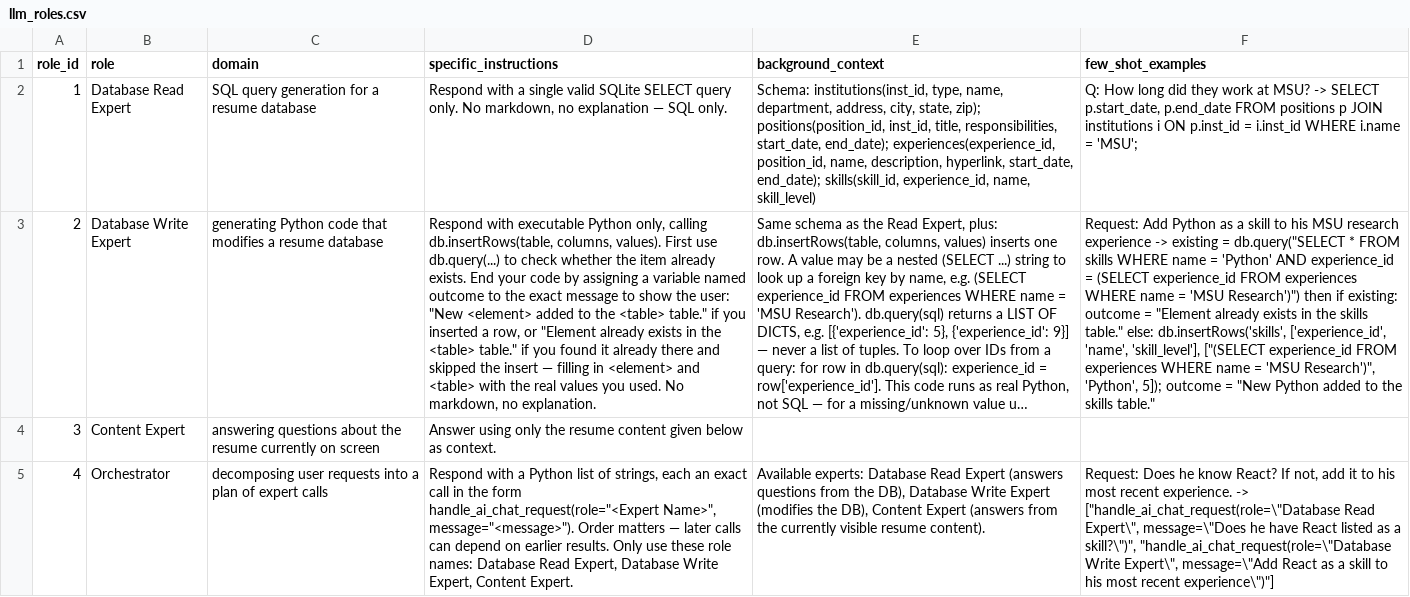
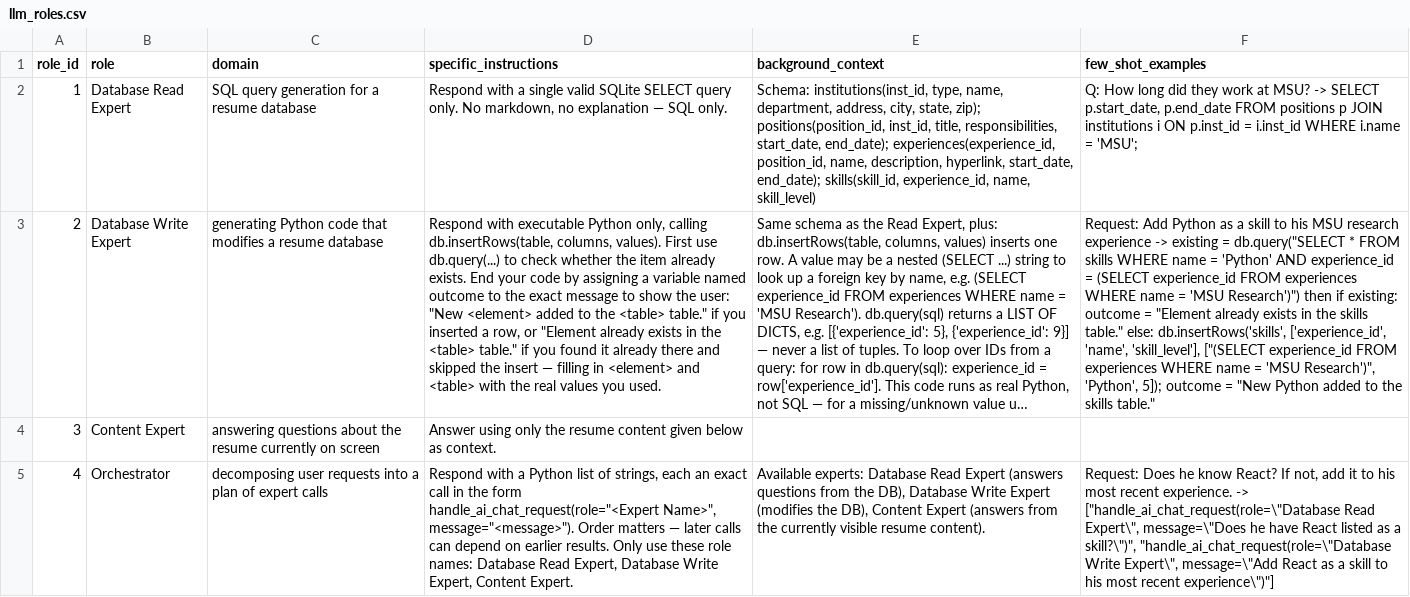
Before and after one commit to aya-alharazin/ai-agents, a CSV file: homework 1/flask_app/database/initial_data/llm_roles.csv, drawn as a sheet; long unchanged cells end in …; the diff names each change by its address in the sheet, - before the commit and + after, or states it on an @@ line.

Commit message:
Update llm_roles.csv to refine the Database Write Expert's instructions, ensuring clarity in the response format and emphasizing the use of Python for database modifications.

```diff
--- a/homework 1/flask_app/database/initial_data/llm_roles.csv
+++ b/homework 1/flask_app/database/initial_data/llm_roles.csv
-D3 (specific_instructions): …you used. No markdown, no explanation.
+D3 (specific_instructions): …you used.
```
